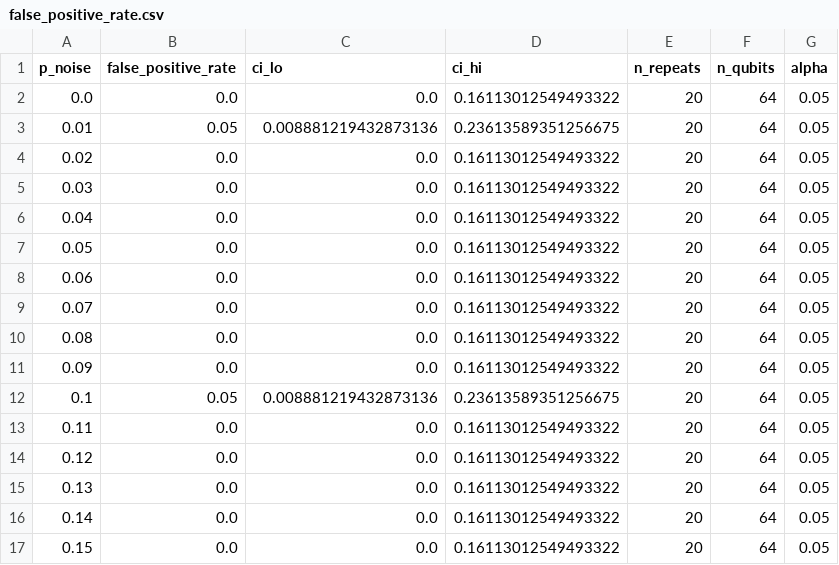
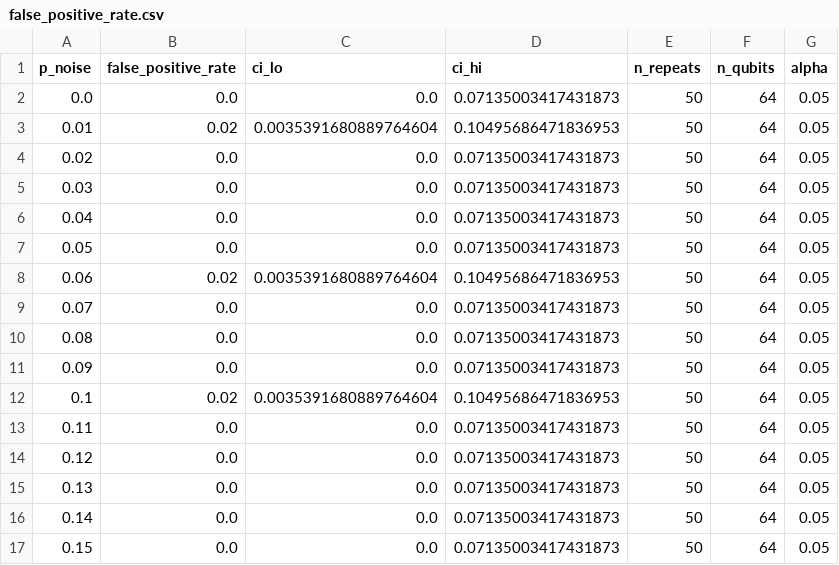
Before and after one commit to Naman-Vasudev/QKD, a CSV file: results/false_positive_rate.csv, drawn as a sheet.

```diff
--- a/results/false_positive_rate.csv
+++ b/results/false_positive_rate.csv
@@ -1,17 +1,17 @@
 p_noise,false_positive_rate,ci_lo,ci_hi,n_repeats,n_qubits,alpha
-0.0,0.0,0.0,0.16113012549493322,20,64,0.05
-0.01,0.05,0.008881219432873136,0.23613589351256675,20,64,0.05
-0.02,0.0,0.0,0.16113012549493322,20,64,0.05
-0.03,0.0,0.0,0.16113012549493322,20,64,0.05
-0.04,0.0,0.0,0.16113012549493322,20,64,0.05
-0.05,0.0,0.0,0.16113012549493322,20,64,0.05
-0.06,0.0,0.0,0.16113012549493322,20,64,0.05
-0.07,0.0,0.0,0.16113012549493322,20,64,0.05
-0.08,0.0,0.0,0.16113012549493322,20,64,0.05
-0.09,0.0,0.0,0.16113012549493322,20,64,0.05
-0.1,0.05,0.008881219432873136,0.23613589351256675,20,64,0.05
-0.11,0.0,0.0,0.16113012549493322,20,64,0.05
-0.12,0.0,0.0,0.16113012549493322,20,64,0.05
-0.13,0.0,0.0,0.16113012549493322,20,64,0.05
-0.14,0.0,0.0,0.16113012549493322,20,64,0.05
-0.15,0.0,0.0,0.16113012549493322,20,64,0.05
+0.0,0.0,0.0,0.07135003417431873,50,64,0.05
+0.01,0.02,0.0035391680889764604,0.10495686471836953,50,64,0.05
+0.02,0.0,0.0,0.07135003417431873,50,64,0.05
+0.03,0.0,0.0,0.07135003417431873,50,64,0.05
+0.04,0.0,0.0,0.07135003417431873,50,64,0.05
+0.05,0.0,0.0,0.07135003417431873,50,64,0.05
+0.06,0.02,0.0035391680889764604,0.10495686471836953,50,64,0.05
+0.07,0.0,0.0,0.07135003417431873,50,64,0.05
+0.08,0.0,0.0,0.07135003417431873,50,64,0.05
+0.09,0.0,0.0,0.07135003417431873,50,64,0.05
+0.1,0.02,0.0035391680889764604,0.10495686471836953,50,64,0.05
+0.11,0.0,0.0,0.07135003417431873,50,64,0.05
+0.12,0.0,0.0,0.07135003417431873,50,64,0.05
+0.13,0.0,0.0,0.07135003417431873,50,64,0.05
+0.14,0.0,0.0,0.07135003417431873,50,64,0.05
+0.15,0.0,0.0,0.07135003417431873,50,64,0.05
```
Also changed, not shown: results/detection_vs_attack_strength.csv, results/detection_vs_n.csv, 14 other files.
